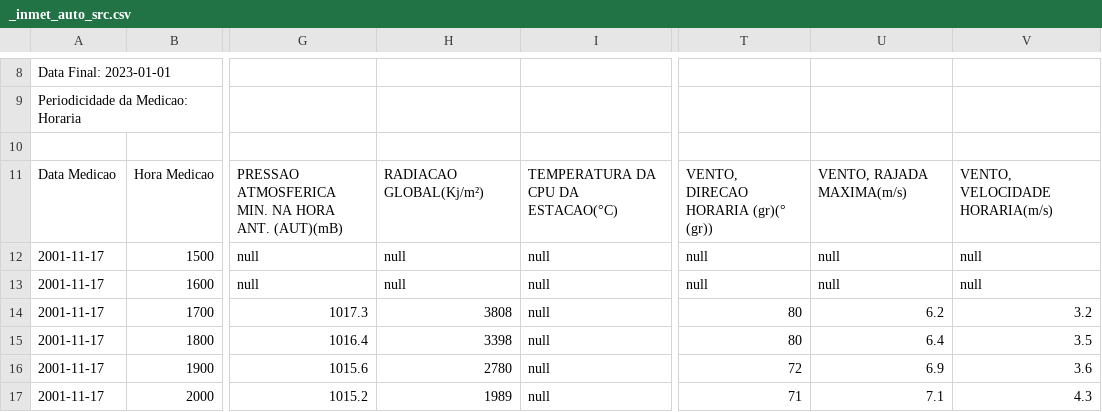
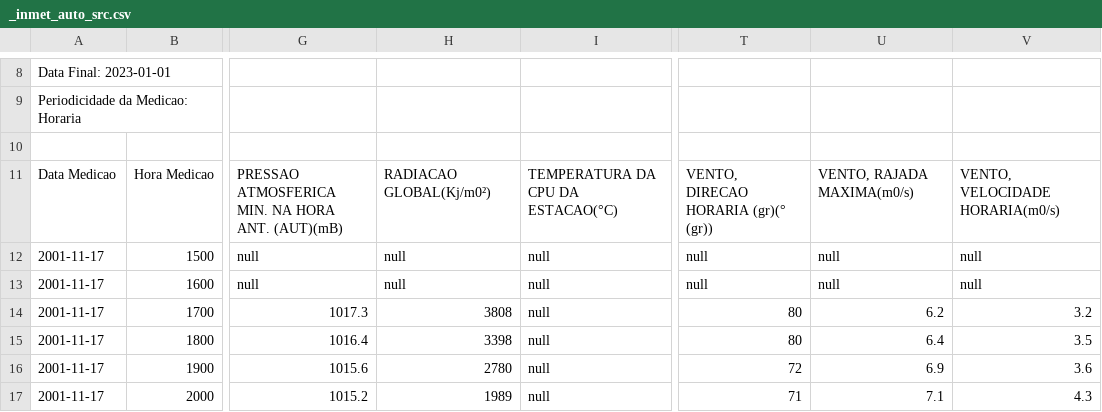
Before and after one commit to ipo-exe/plans, a CSV file: plans/parsers/_inmet_auto_src.csv, drawn as a sheet; only a part is shown, gaps mark what is left out; the diff names each change by its address in the sheet, - before the commit and + after, or states it on an @@ line.

```diff
--- a/plans/parsers/_inmet_auto_src.csv
+++ b/plans/parsers/_inmet_auto_src.csv
-H11: RADIACAO GLOBAL(Kj/m²)
+H11: RADIACAO GLOBAL(Kj/m0²)
-U11: VENTO, RAJADA MAXIMA(m/s)
+U11: VENTO, RAJADA MAXIMA(m0/s)
-V11: VENTO, VELOCIDADE HORARIA(m/s)
+V11: VENTO, VELOCIDADE HORARIA(m0/s)
```
Also changed, not shown: plans/iofiles.csv, testing/data/bootfile_LSRRE.csv, 25 other files.
